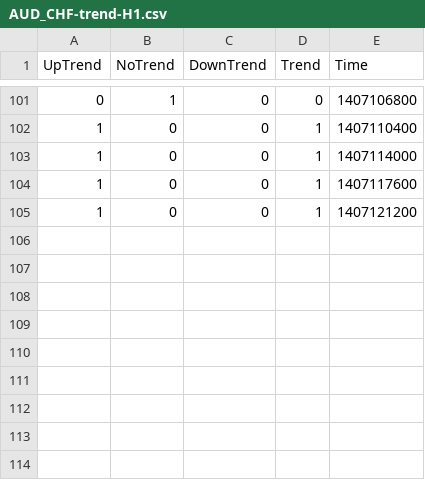
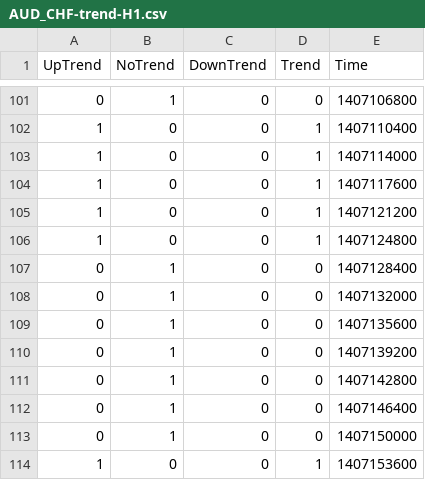
Before and after one commit to webpolis/fxpal, a CSV file: app/data/AUD_CHF-trend-H1.csv, drawn as a sheet; only a part is shown, gaps mark what is left out; the diff names each change by its address in the sheet, - before the commit and + after, or states it on an @@ line.

```diff
--- a/app/data/AUD_CHF-trend-H1.csv
+++ b/app/data/AUD_CHF-trend-H1.csv
+row 106: 1 | 0 | 0 | 1 | 1407124800
+row 107: 0 | 1 | 0 | 0 | 1407128400
+row 108: 0 | 1 | 0 | 0 | 1407132000
+row 109: 0 | 1 | 0 | 0 | 1407135600
+row 110: 0 | 1 | 0 | 0 | 1407139200
+row 111: 0 | 1 | 0 | 0 | 1407142800
+row 112: 0 | 1 | 0 | 0 | 1407146400
+row 113: 0 | 1 | 0 | 0 | 1407150000
+row 114: 1 | 0 | 0 | 1 | 1407153600
```
Also changed, not shown: app/data/AUD_CHF-patterns-H1.csv, app/data/AUD_CHF-patterns-M15.csv, 15 other files.
